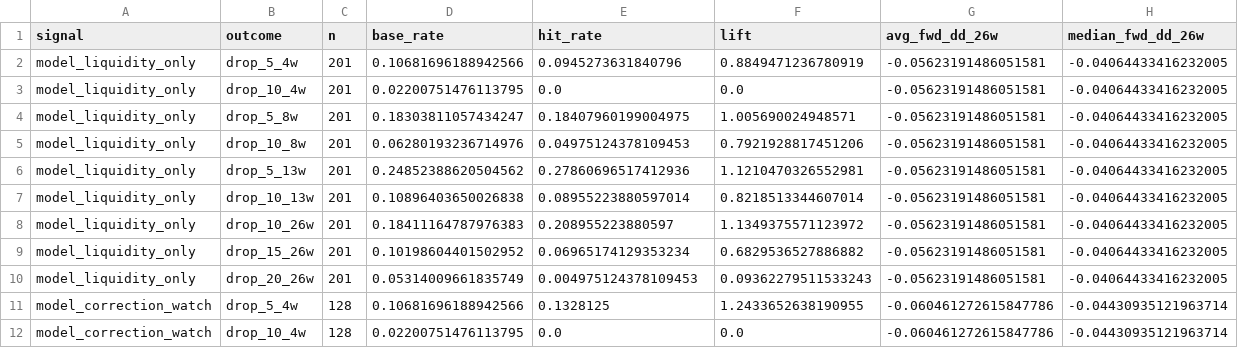
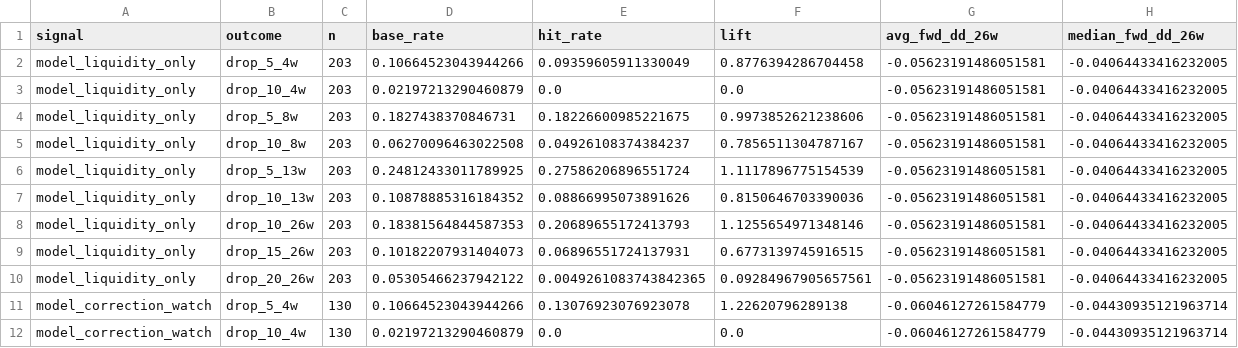
Before and after one commit to emkcufslp-kfc/Makret-Bull-and-Bear-Trap, a CSV file: exports/crash_predictor_study/signal_evaluation.csv, drawn as a sheet; only a part is shown; the diff covers the shown part only.

```diff
--- a/exports/crash_predictor_study/signal_evaluation.csv
+++ b/exports/crash_predictor_study/signal_evaluation.csv
@@ -1,12 +1,12 @@
 signal,outcome,n,base_rate,hit_rate,lift,avg_fwd_dd_26w,median_fwd_dd_26w
-model_liquidity_only,drop_5_4w,201,0.10681696188942566,0.0945273631840796,0.8849471236780919,-0.05623191486051581,-0.04064433416232005
-model_liquidity_only,drop_10_4w,201,0.02200751476113795,0.0,0.0,-0.05623191486051581,-0.04064433416232005
-model_liquidity_only,drop_5_8w,201,0.18303811057434247,0.18407960199004975,1.005690024948571,-0.05623191486051581,-0.04064433416232005
-model_liquidity_only,drop_10_8w,201,0.06280193236714976,0.04975124378109453,0.7921928817451206,-0.05623191486051581,-0.04064433416232005
-model_liquidity_only,drop_5_13w,201,0.24852388620504562,0.27860696517412936,1.1210470326552981,-0.05623191486051581,-0.04064433416232005
-model_liquidity_only,drop_10_13w,201,0.10896403650026838,0.08955223880597014,0.8218513344607014,-0.05623191486051581,-0.04064433416232005
-model_liquidity_only,drop_10_26w,201,0.18411164787976383,0.208955223880597,1.1349375571123972,-0.05623191486051581,-0.04064433416232005
-model_liquidity_only,drop_15_26w,201,0.10198604401502952,0.06965174129353234,0.6829536527886882,-0.05623191486051581,-0.04064433416232005
-model_liquidity_only,drop_20_26w,201,0.05314009661835749,0.004975124378109453,0.09362279511533243,-0.05623191486051581,-0.04064433416232005
-model_correction_watch,drop_5_4w,128,0.10681696188942566,0.1328125,1.2433652638190955,-0.060461272615847786,-0.04430935121963714
-model_correction_watch,drop_10_4w,128,0.02200751476113795,0.0,0.0,-0.060461272615847786,-0.04430935121963714
+model_liquidity_only,drop_5_4w,203,0.10664523043944266,0.09359605911330049,0.8776394286704458,-0.05623191486051581,-0.04064433416232005
+model_liquidity_only,drop_10_4w,203,0.02197213290460879,0.0,0.0,-0.05623191486051581,-0.04064433416232005
+model_liquidity_only,drop_5_8w,203,0.1827438370846731,0.18226600985221675,0.9973852621238606,-0.05623191486051581,-0.04064433416232005
+model_liquidity_only,drop_10_8w,203,0.06270096463022508,0.04926108374384237,0.7856511304787167,-0.05623191486051581,-0.04064433416232005
+model_liquidity_only,drop_5_13w,203,0.24812433011789925,0.27586206896551724,1.1117896775154539,-0.05623191486051581,-0.04064433416232005
+model_liquidity_only,drop_10_13w,203,0.10878885316184352,0.08866995073891626,0.8150646703390036,-0.05623191486051581,-0.04064433416232005
+model_liquidity_only,drop_10_26w,203,0.18381564844587353,0.20689655172413793,1.1255654971348146,-0.05623191486051581,-0.04064433416232005
+model_liquidity_only,drop_15_26w,203,0.10182207931404073,0.06896551724137931,0.6773139745916515,-0.05623191486051581,-0.04064433416232005
+model_liquidity_only,drop_20_26w,203,0.05305466237942122,0.0049261083743842365,0.09284967905657561,-0.05623191486051581,-0.04064433416232005
+model_correction_watch,drop_5_4w,130,0.10664523043944266,0.13076923076923078,1.22620796289138,-0.06046127261584779,-0.04430935121963714
+model_correction_watch,drop_10_4w,130,0.02197213290460879,0.0,0.0,-0.06046127261584779,-0.04430935121963714
```
Also changed, not shown: 125 edited cells elsewhere in this file, data/Fund_Tactical_Results/Fund_Tactical_weights.csv, data/Platinum_Results/Platinum_Weights.csv, 38 other files.
